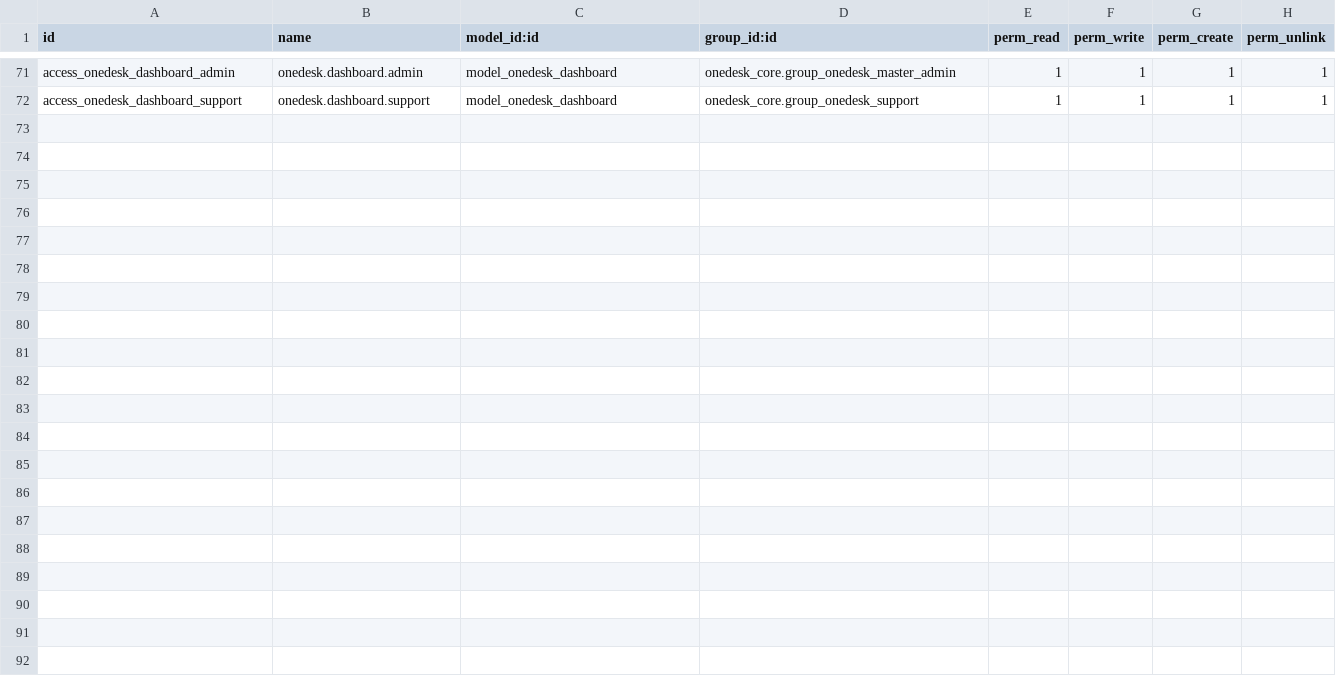
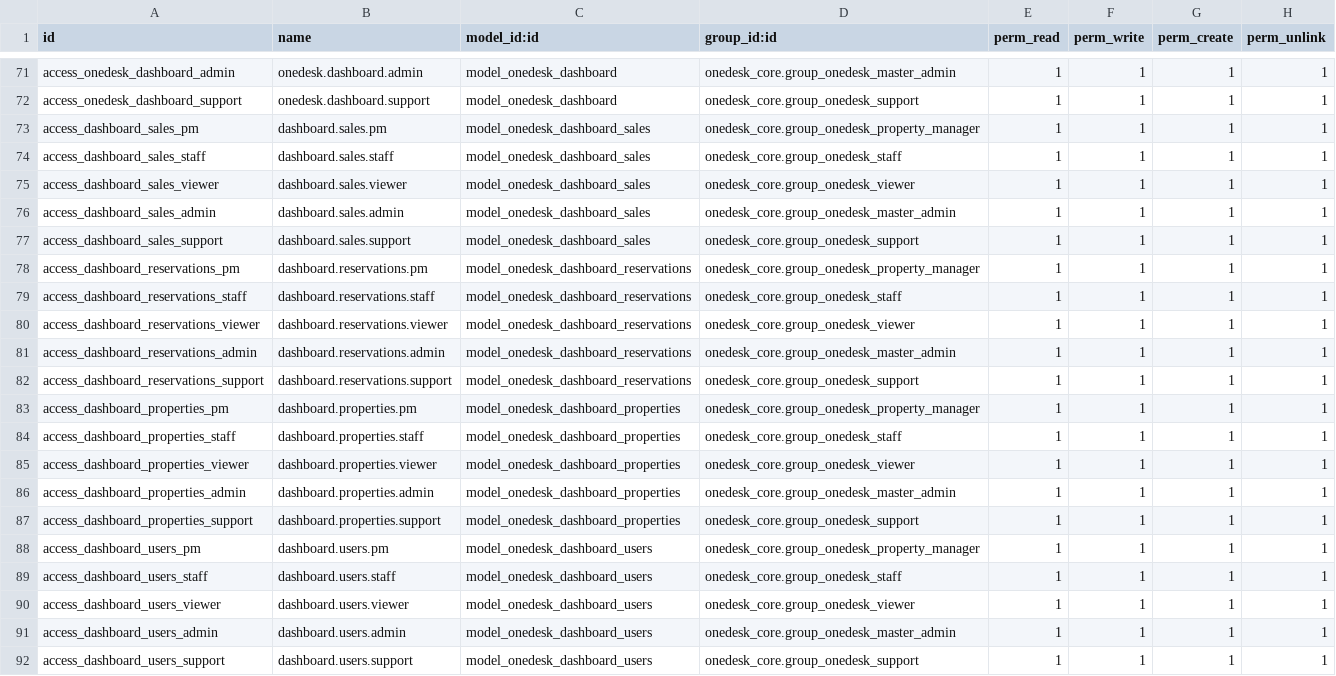
Before and after one commit to mbaba-code/odoo, a CSV file: addons/onedesk_core/security/ir.model.access.csv, drawn as a sheet; only a part is shown, gaps mark what is left out; the diff names each change by its address in the sheet, - before the commit and + after, or states it on an @@ line.

```diff
--- a/addons/onedesk_core/security/ir.model.access.csv
+++ b/addons/onedesk_core/security/ir.model.access.csv
+row 73: access_dashboard_sales_pm | dashboard.sales.pm | model_onedesk_dashboard_sales | onedesk_core.group_onedesk_property_manager | 1 | 1 | 1 | 1
+row 74: access_dashboard_sales_staff | dashboard.sales.staff | model_onedesk_dashboard_sales | onedesk_core.group_onedesk_staff | 1 | 1 | 1 | 1
+row 75: access_dashboard_sales_viewer | dashboard.sales.viewer | model_onedesk_dashboard_sales | onedesk_core.group_onedesk_viewer | 1 | 1 | 1 | 1
+row 76: access_dashboard_sales_admin | dashboard.sales.admin | model_onedesk_dashboard_sales | onedesk_core.group_onedesk_master_admin | 1 | 1 | 1 | 1
+row 77: access_dashboard_sales_support | dashboard.sales.support | model_onedesk_dashboard_sales | onedesk_core.group_onedesk_support | 1 | 1 | 1 | 1
+row 78: access_dashboard_reservations_pm | dashboard.reservations.pm | model_onedesk_dashboard_reservations | onedesk_core.group_onedesk_property_manager | 1 | 1 | 1 | 1
+row 79: access_dashboard_reservations_staff | dashboard.reservations.staff | model_onedesk_dashboard_reservations | onedesk_core.group_onedesk_staff | 1 | 1 | 1 | 1
+row 80: access_dashboard_reservations_viewer | dashboard.reservations.viewer | model_onedesk_dashboard_reservations | onedesk_core.group_onedesk_viewer | 1 | 1 | 1 | 1
+row 81: access_dashboard_reservations_admin | dashboard.reservations.admin | model_onedesk_dashboard_reservations | onedesk_core.group_onedesk_master_admin | 1 | 1 | 1 | 1
+row 82: access_dashboard_reservations_support | dashboard.reservations.support | model_onedesk_dashboard_reservations | onedesk_core.group_onedesk_support | 1 | 1 | 1 | 1
+row 83: access_dashboard_properties_pm | dashboard.properties.pm | model_onedesk_dashboard_properties | onedesk_core.group_onedesk_property_manager | 1 | 1 | 1 | 1
+row 84: access_dashboard_properties_staff | dashboard.properties.staff | model_onedesk_dashboard_properties | onedesk_core.group_onedesk_staff | 1 | 1 | 1 | 1
+row 85: access_dashboard_properties_viewer | dashboard.properties.viewer | model_onedesk_dashboard_properties | onedesk_core.group_onedesk_viewer | 1 | 1 | 1 | 1
+row 86: access_dashboard_properties_admin | dashboard.properties.admin | model_onedesk_dashboard_properties | onedesk_core.group_onedesk_master_admin | 1 | 1 | 1 | 1
+row 87: access_dashboard_properties_support | dashboard.properties.support | model_onedesk_dashboard_properties | onedesk_core.group_onedesk_support | 1 | 1 | 1 | 1
+row 88: access_dashboard_users_pm | dashboard.users.pm | model_onedesk_dashboard_users | onedesk_core.group_onedesk_property_manager | 1 | 1 | 1 | 1
+row 89: access_dashboard_users_staff | dashboard.users.staff | model_onedesk_dashboard_users | onedesk_core.group_onedesk_staff | 1 | 1 | 1 | 1
+row 90: access_dashboard_users_viewer | dashboard.users.viewer | model_onedesk_dashboard_users | onedesk_core.group_onedesk_viewer | 1 | 1 | 1 | 1
+row 91: access_dashboard_users_admin | dashboard.users.admin | model_onedesk_dashboard_users | onedesk_core.group_onedesk_master_admin | 1 | 1 | 1 | 1
+row 92: access_dashboard_users_support | dashboard.users.support | model_onedesk_dashboard_users | onedesk_core.group_onedesk_support | 1 | 1 | 1 | 1
```
Also changed, not shown: 15 other files.
